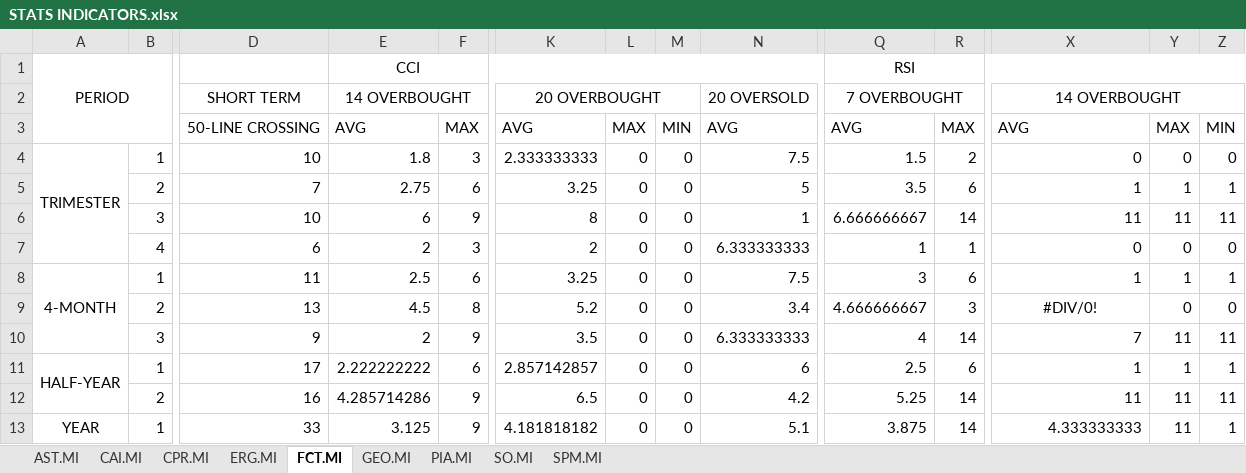
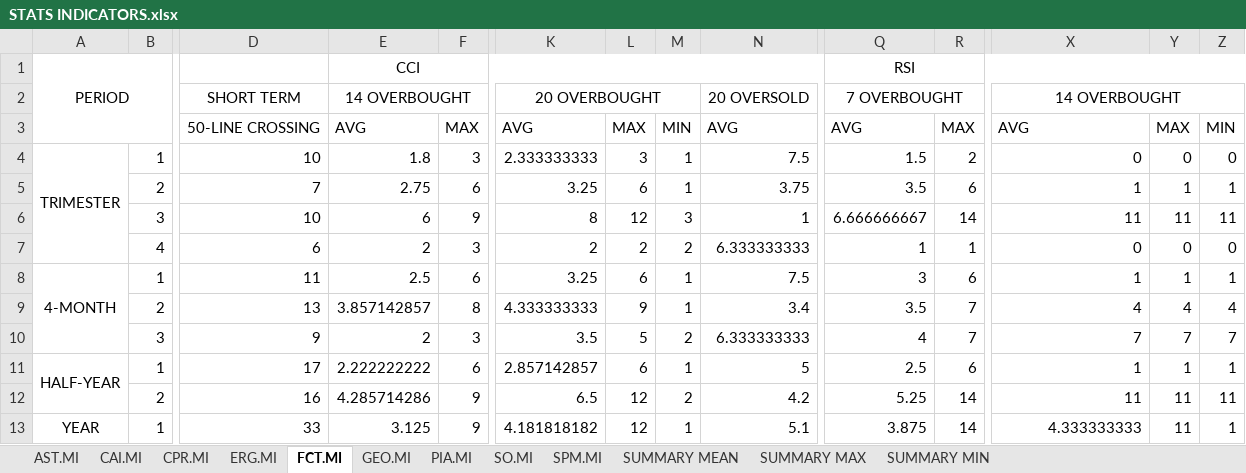
Before and after one commit to alBendin/TISproject_2016-2017, an Excel workbook: results/STATS INDICATORS.xlsx, sheet FCT.MI, drawn as a sheet; only a part is shown, gaps mark what is left out; values as stored, in another font and other column widths than the file's, no borders; the diff names each change by its address in the sheet, - before the commit and + after, or states it on an @@ line.

```diff
--- a/results/STATS INDICATORS.xlsx (sheet FCT.MI)
+++ b/results/STATS INDICATORS.xlsx (sheet FCT.MI)
+sheet tab: SUMMARY MEAN
+sheet tab: SUMMARY MAX
+sheet tab: SUMMARY MIN
-L4: 0
+L4: 3
-M4:M5: 0
+M4:M5: 1
-L5: 0
+L5: 6
-N5: 5
+N5: 3.75
-L6: 0
+L6: 12
-M6: 0
+M6: 3
-L7: 0
+L7: 2
-M7: 0
+M7: 2
-L8: 0
+L8: 6
-M8:M9: 0
+M8:M9: 1
-E9: 4.5
+E9: 3.857142857
-K9: 5.2
+K9: 4.333333333
-L9: 0
+L9: 9
-Q9: 4.666666667
+Q9: 3.5
-R9: 3
+R9: 7
-X9: #DIV/0!
+X9: 4
-X9 alignment: center
+X9 alignment: right
-Y9: 0
+Y9: 4
-Z9: 0
+Z9: 4
-F10: 9
+F10: 3
-L10: 0
+L10: 5
-M10: 0
+M10: 2
-R10: 14
+R10: 7
-Y10: 11
+Y10: 7
-Z10: 11
+Z10: 7
-L11: 0
+L11: 6
-M11: 0
+M11: 1
-N11: 6
+N11: 5
-L12:L13: 0
+L12:L13: 12
-M12: 0
+M12: 2
-M13: 0
+M13: 1
```
Also changed, not shown: sheet SO.MI, sheet GEO.MI, sheet CAI.MI, sheet SPM.MI, sheet CPR.MI, sheet AST.MI, 2 more sheets, results/STATS PATTERNS.xlsx.
